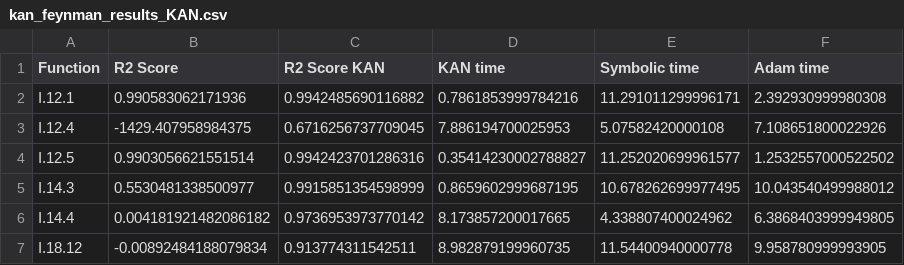
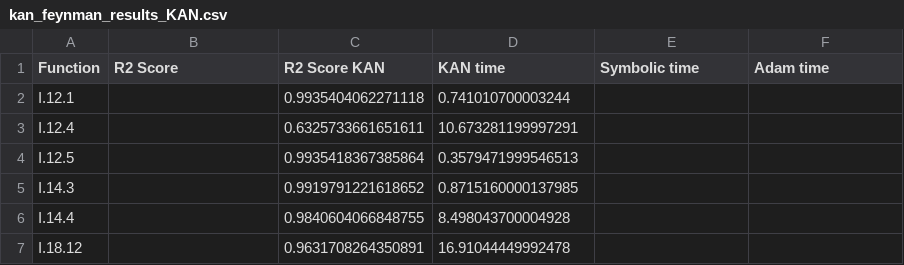
Before and after one commit to MGTUc/KANinitialization, a CSV file: kan_feynman_results_KAN.csv, drawn as a sheet; only a part is shown; the diff covers the shown part only.

```diff
--- a/kan_feynman_results_KAN.csv
+++ b/kan_feynman_results_KAN.csv
@@ -1,7 +1,7 @@
 Function,R2 Score,R2 Score KAN,KAN time,Symbolic time,Adam time
-I.12.1,0.990583062171936,0.9942485690116882,0.7861853999784216,11.291011299996171,2.392930999980308
-I.12.4,-1429.407958984375,0.6716256737709045,7.886194700025953,5.07582420000108,7.108651800022926
-I.12.5,0.9903056621551514,0.9942423701286316,0.35414230002788827,11.252020699961577,1.2532557000522502
-I.14.3,0.5530481338500977,0.9915851354598999,0.8659602999687195,10.678262699977495,10.043540499988012
-I.14.4,0.004181921482086182,0.9736953973770142,8.173857200017665,4.338807400024962,6.3868403999949805
-I.18.12,-0.00892484188079834,0.913774311542511,8.982879199960735,11.54400940000778,9.958780999993905
+I.12.1,,0.9935404062271118,0.741010700003244,,
+I.12.4,,0.6325733661651611,10.673281199997291,,
+I.12.5,,0.9935418367385864,0.3579471999546513,,
+I.14.3,,0.9919791221618652,0.8715160000137985,,
+I.14.4,,0.9840604066848755,8.498043700004928,,
+I.18.12,,0.9631708264350891,16.91044449992478,,
```
Also changed, not shown: 115 edited cells elsewhere in this file, kan_feynman_results_MLPKAN.csv, 8 other files.
